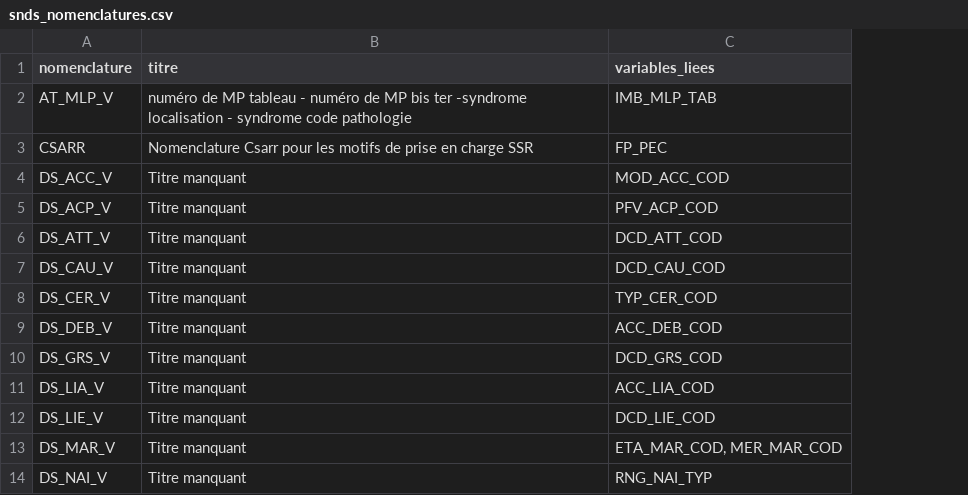
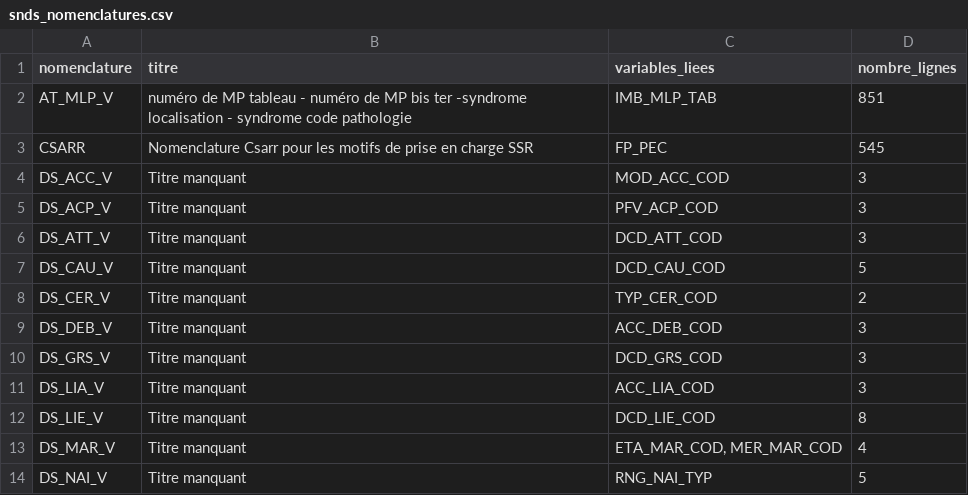
Before and after one commit to indsante/dico-snds, a CSV file: app/app_data/snds_nomenclatures.csv, drawn as a sheet; only a part is shown; the diff names each change by its address in the sheet, - before the commit and + after, or states it on an @@ line.

Commit message:
MAJ automatique depuis schema-snds, commit b5eeabe5155e5d22f7bb72f234a749139b2b0566
Cf https://gitlab.com/healthdatahub/schema-snds/commit/b5eeabe5155e5d22f7bb72f234a749139b2b0566

```diff
--- a/app/app_data/snds_nomenclatures.csv
+++ b/app/app_data/snds_nomenclatures.csv
+column D (nombre_lignes), rows 2-14: 851 | 545 | 3 | 3 | 3 | 5 | 2 | 3 | 3 | 3 | 8 | 4 | 5
```
